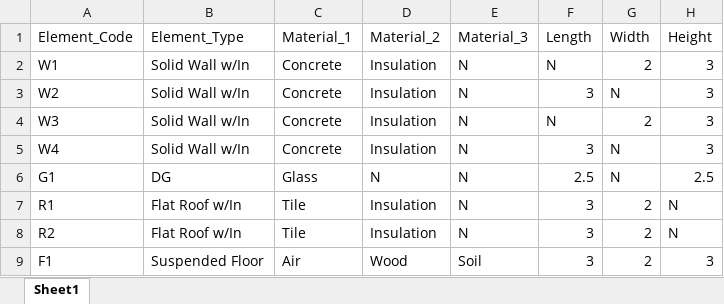
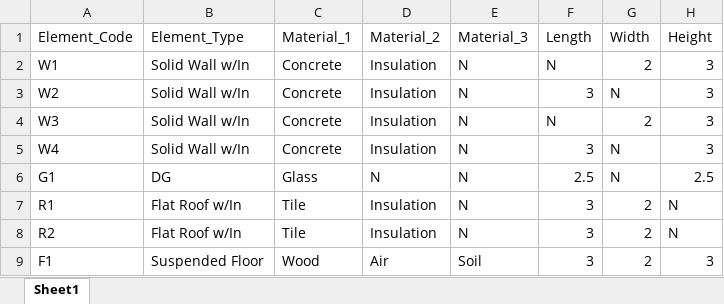
Before and after one commit to regevell/DMBEM-project, an Excel workbook: Building Characteristics.xlsx, sheet Sheet1, drawn as a sheet; only a part is shown; values as stored, in another font and other column widths than the file's, no borders; the diff names each change by its address in the sheet, - before the commit and + after, or states it on an @@ line.

Commit message:
wood/air switch

```diff
--- a/Building Characteristics.xlsx (sheet Sheet1)
+++ b/Building Characteristics.xlsx (sheet Sheet1)
-C9 (Material_1): Air
+C9 (Material_1): Wood
-D9 (Material_2): Wood
+D9 (Material_2): Air
```
Also changed, not shown: 1 other file.
